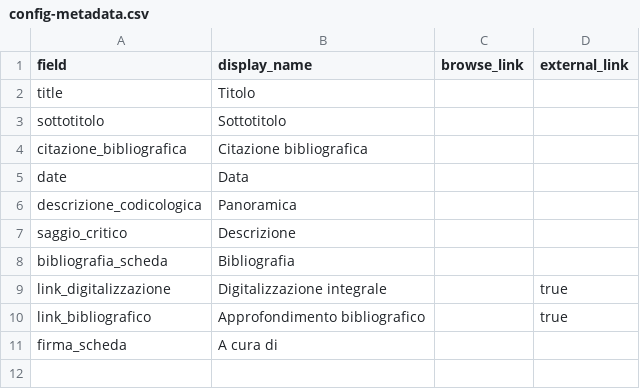
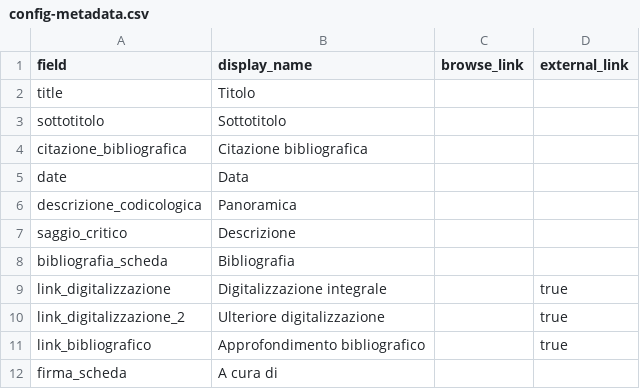
Before and after one commit to Senza-Libri-mostra-impossibile/mostrasenzalibri, a CSV file: _data/config-metadata.csv, drawn as a sheet.

```diff
--- a/_data/config-metadata.csv
+++ b/_data/config-metadata.csv
@@ -9,2 +9,3 @@ bibliografia_scheda,Bibliografia,,
 link_digitalizzazione,Digitalizzazione integrale,,true
+link_digitalizzazione_2,Ulteriore digitalizzazione,,true
 link_bibliografico,Approfondimento bibliografico,,true
```
Also changed, not shown: 10 other files.
